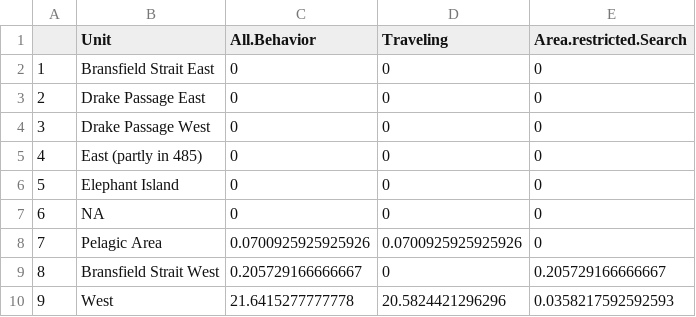
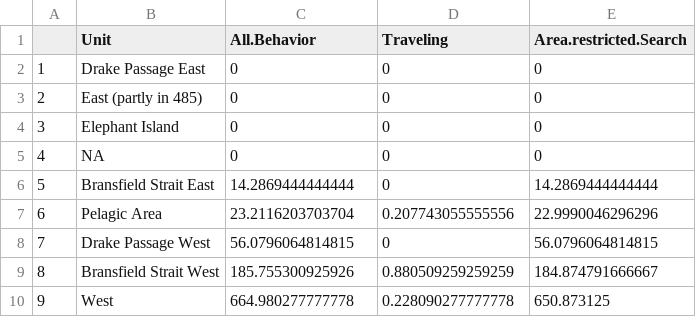
Before and after one commit to bw4sz/Whales, a CSV file: Figures/CCAMLR_days.csv, drawn as a sheet.

```diff
--- a/Figures/CCAMLR_days.csv
+++ b/Figures/CCAMLR_days.csv
@@ -1,10 +1,10 @@
 "","Unit","All.Behavior","Traveling","Area.restricted.Search"
-"1","Bransfield Strait East",0,0,0
-"2","Drake Passage East",0,0,0
-"3","Drake Passage West",0,0,0
-"4","East (partly in 485)",0,0,0
-"5","Elephant Island",0,0,0
-"6",NA,0,0,0
-"7","Pelagic Area",0.0700925925925926,0.0700925925925926,0
-"8","Bransfield Strait West",0.205729166666667,0,0.205729166666667
-"9","West",21.6415277777778,20.5824421296296,0.0358217592592593
+"1","Drake Passage East",0,0,0
+"2","East (partly in 485)",0,0,0
+"3","Elephant Island",0,0,0
+"4",NA,0,0,0
+"5","Bransfield Strait East",14.2869444444444,0,14.2869444444444
+"6","Pelagic Area",23.2116203703704,0.207743055555556,22.9990046296296
+"7","Drake Passage West",56.0796064814815,0,56.0796064814815
+"8","Bransfield Strait West",185.755300925926,0.880509259259259,184.874791666667
+"9","West",664.980277777778,0.228090277777778,650.873125
```
Also changed, not shown: 43 other files.
